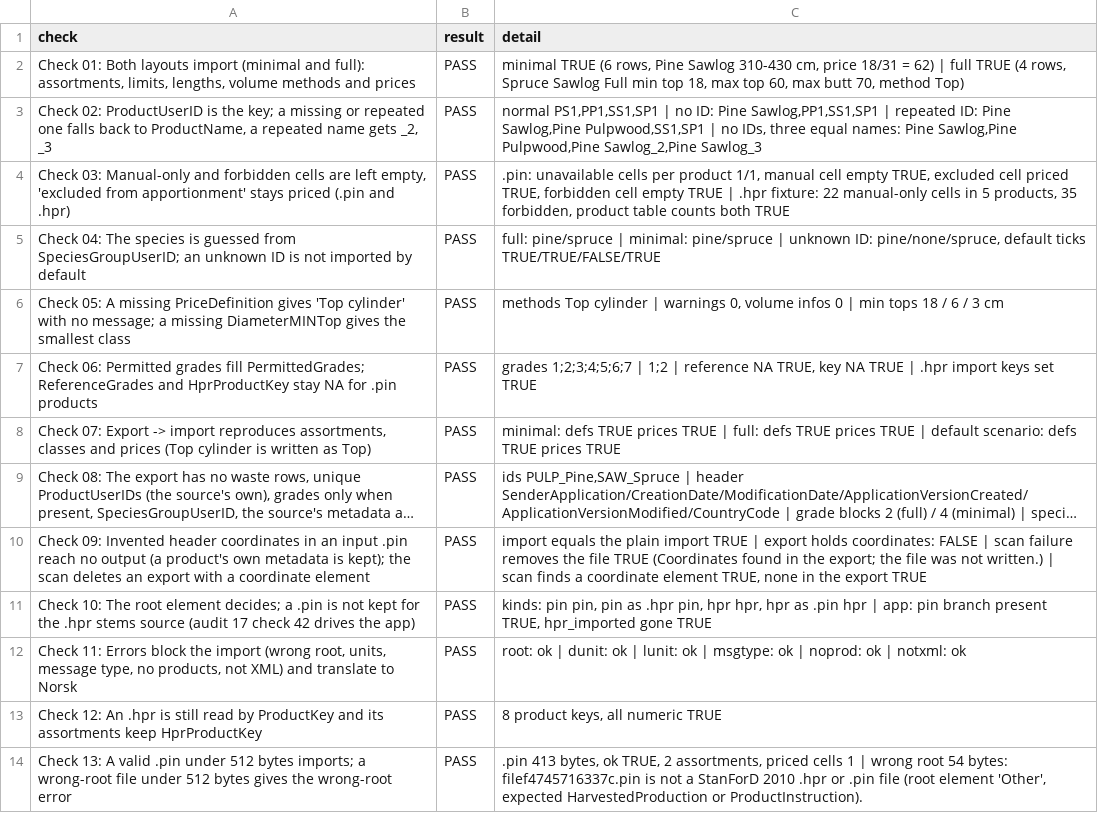
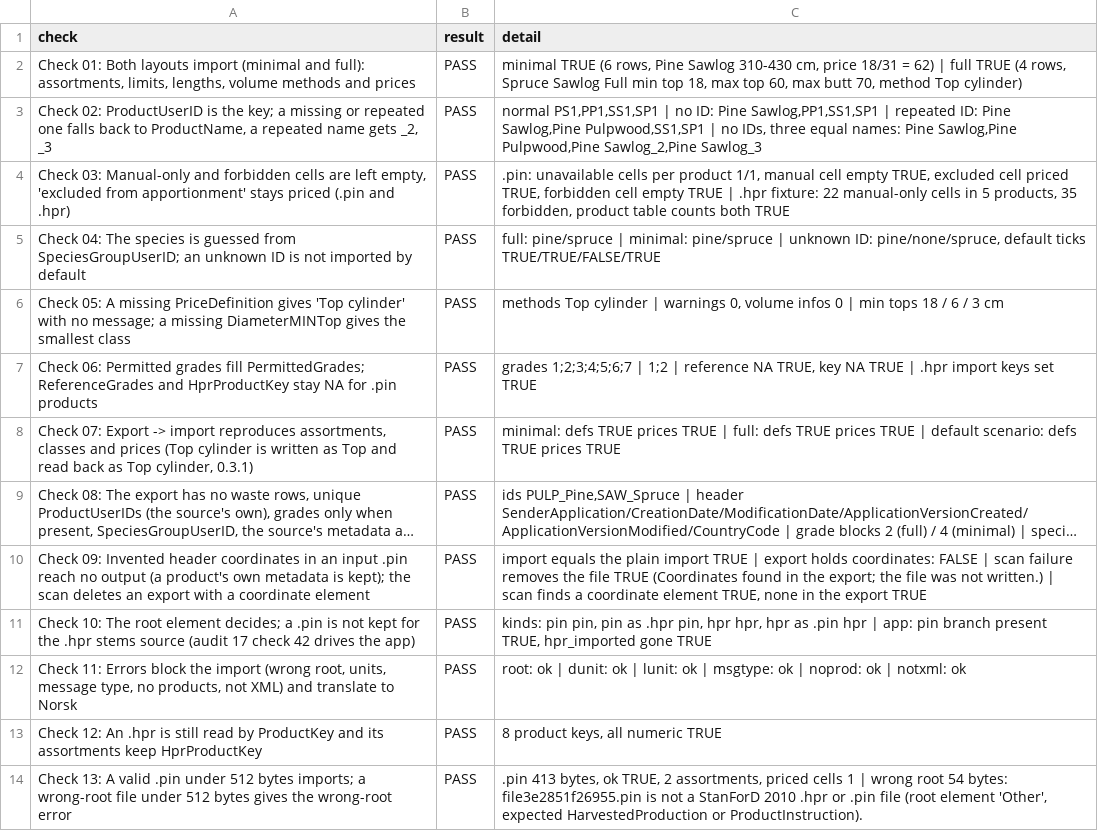
Before and after one commit to SmartForest-no/optBuck, a CSV file: outputs/pin_import_export/audit_32_pin_import_export.csv, drawn as a sheet; long unchanged cells end in …; the diff names each change by its address in the sheet, - before the commit and + after, or states it on an @@ line.

```diff
--- a/outputs/pin_import_export/audit_32_pin_import_export.csv
+++ b/outputs/pin_import_export/audit_32_pin_import_export.csv
-C2 (detail): …70, method Top)
+C2 (detail): …70, method Top cylinder)
-A8 (check): …written as Top)
+A8 (check): …written as Top and read back as Top cylinder, 0.3.1)
-C14 (detail): …54 bytes: filef4745716337c.pin is not…
+C14 (detail): …54 bytes: file3e2851f26955.pin is not…
```
Also changed, not shown: outputs/check/audit_36_bucking_check.csv, outputs/hpr_import/audit_25_hpr_import.csv, 11 other files.
